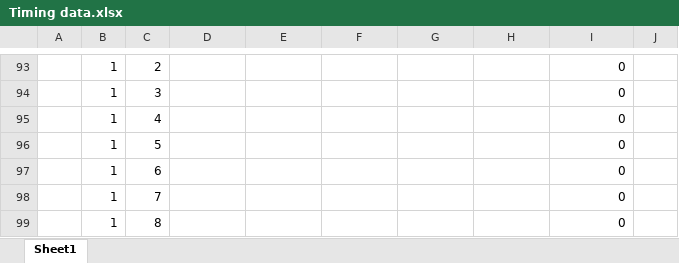
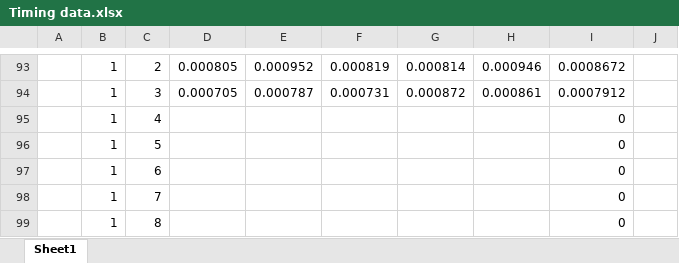
Before and after one commit to FinnWilkinson/Intro-to-High-Performance-Conputing, an Excel workbook: CW2/Timing data.xlsx, sheet Sheet1, drawn as a sheet; only a part is shown, gaps mark what is left out; values as stored, in another font and other column widths than the file's, no borders; the diff covers the shown part only; the diff names each change by its address in the sheet, - before the commit and + after, or states it on an @@ line.

```diff
--- a/CW2/Timing data.xlsx (sheet Sheet1)
+++ b/CW2/Timing data.xlsx (sheet Sheet1)
-D93: (empty)
+D93: 0.000805
-E93: (empty)
+E93: 0.000952
-F93: (empty)
+F93: 0.000819
-G93: (empty)
+G93: 0.000814
-H93: (empty)
+H93: 0.000946
-I93: 0
+I93: 0.0008672
-D94: (empty)
+D94: 0.000705
-E94: (empty)
+E94: 0.000787
-F94: (empty)
+F94: 0.000731
-G94: (empty)
+G94: 0.000872
-H94: (empty)
+H94: 0.000861
-I94: 0
+I94: 0.0007912
```
Also changed, not shown: 28 added rows, 68 removed rows and 9 edited cells elsewhere in this sheet.
